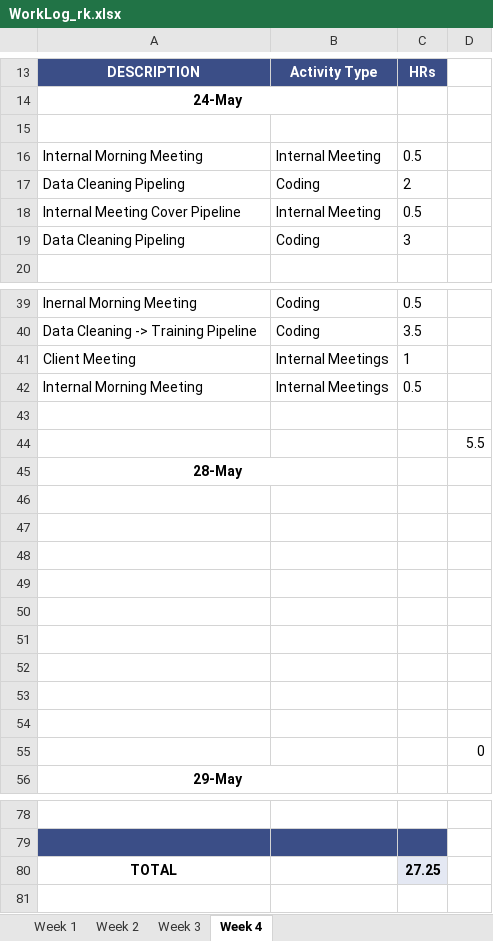
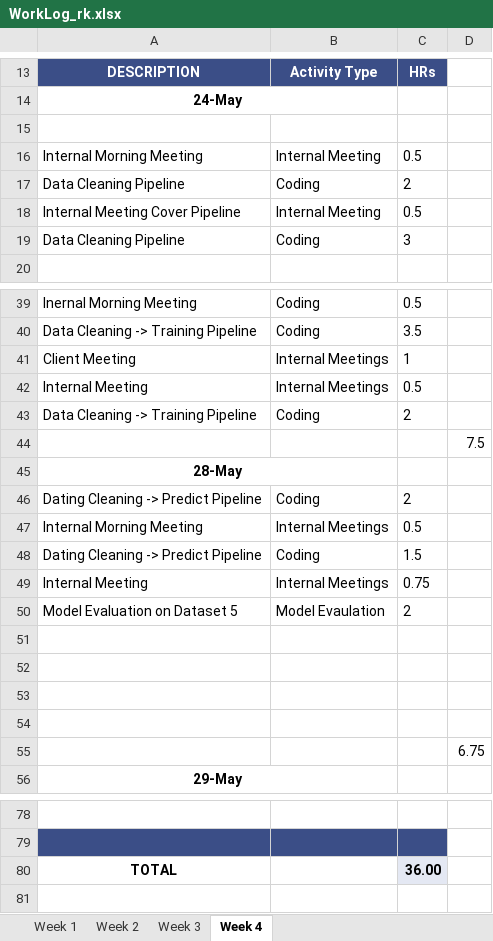
Before and after one commit to ubco-mds-2020-labs/w2020-data599-capstone-projects-ubc-udl, an Excel workbook: personal-logs/ryan-koenig/WorkLog_rk.xlsx, sheet Week 4, drawn as a sheet; only a part is shown, gaps mark what is left out; values as stored, in another font and other column widths than the file's, no borders; conditional formats not drawn; removed rows and columns are numbered as before the commit, all else as after; the diff names each change by its address in the sheet, - before the commit and + after, or states it on an @@ line.

Commit message:
updated hours

```diff
--- a/personal-logs/ryan-koenig/WorkLog_rk.xlsx (sheet Week 4)
+++ b/personal-logs/ryan-koenig/WorkLog_rk.xlsx (sheet Week 4)
-A17: Data Cleaning Pipeling
+A17: Data Cleaning Pipeline
-A19: Data Cleaning Pipeling
+A19: Data Cleaning Pipeline
+row 42: Internal Meeting | Internal Meetings | 0.5
+row 43: Data Cleaning -> Training Pipeline | Coding | 2
+row 44:  |  |  | 7.5
+row 46: Dating Cleaning -> Predict Pipeline | Coding | 2
-row 48: (empty)
+row 48: Dating Cleaning -> Predict Pipeline | Coding | 1.5
-row 44:  |  |  | 5.5
+row 49: Internal Meeting | Internal Meetings | 0.75
+row 50: Model Evaluation on Dataset 5 | Model Evaulation | 2
-row 50: (empty)
-row 51: (empty)
-row 52: (empty)
-row 53: (empty)
-row 54: (empty)
-D55: 0
+D55: 6.75
-C80: 27.25
+C80: 36.00
```
